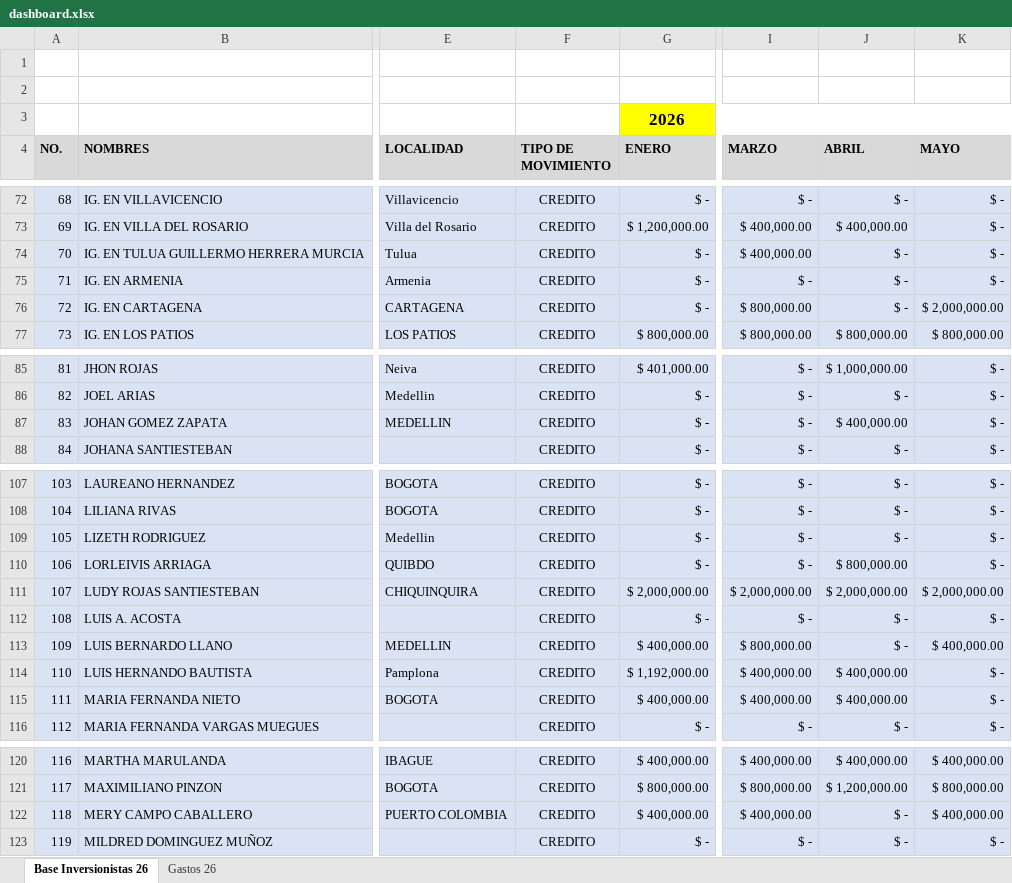
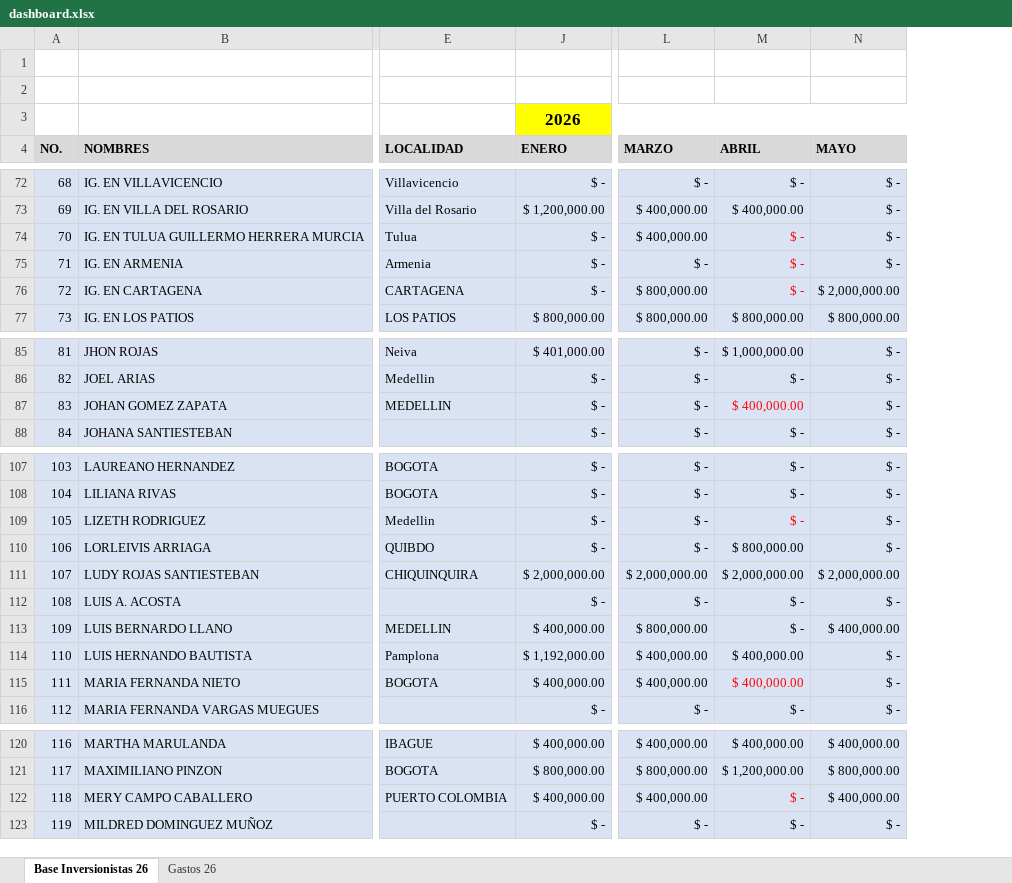
Before and after one commit to damies26-ops/mapa-colombia, an Excel workbook: inversionistas-del-reino-colombia/data/dashboard.xlsx, sheet Base Inversionistas 26, drawn as a sheet; only a part is shown, gaps mark what is left out; values as stored, in another font and other column widths than the file's, no borders; removed rows and columns are numbered as before the commit, all else as after; the diff covers the shown part only; the diff names each change by its address in the sheet, - before the commit and + after, or states it on an @@ line.

Commit message:
Add files via upload

```diff
--- a/inversionistas-del-reino-colombia/data/dashboard.xlsx (sheet Base Inversionistas 26)
+++ b/inversionistas-del-reino-colombia/data/dashboard.xlsx (sheet Base Inversionistas 26)
@@ column F (TIPO DE MOVIMIENTO) hidden, rows 72-77: all CREDITO; rows 85-88: all CREDITO; rows 107-116: all CREDITO; rows 120-123: all CREDITO @@
-M74:M76 text colour: black
+M74:M76 text colour: #FF0000
-M87 text colour: black
+M87 text colour: #FF0000
-M109 text colour: black
+M109 text colour: #FF0000
-M115 text colour: black
+M115 text colour: #FF0000
-M122 text colour: black
+M122 text colour: #FF0000
```
Also changed, not shown: 6 added rows and cell formats elsewhere in this sheet, sheet Gastos 26, formulas that keep their value, hidden cells.
